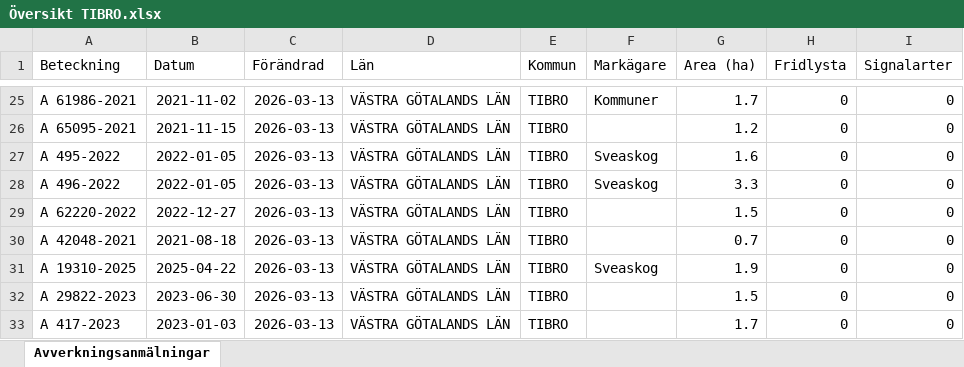
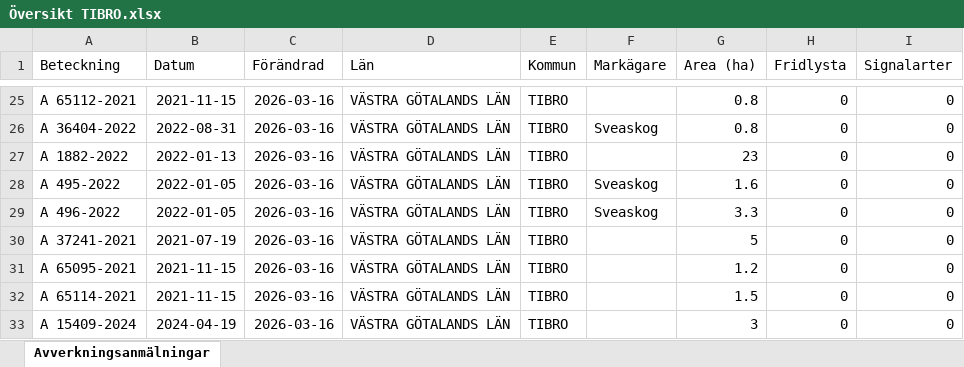
Before and after one commit to klasma/Logging_1472, an Excel workbook: Översikt TIBRO.xlsx, sheet Avverkningsanmälningar, drawn as a sheet; only a part is shown, gaps mark what is left out; values as stored, in another font and other column widths than the file's, no borders; the diff covers the shown part only; the diff names each change by its address in the sheet, - before the commit and + after, or states it on an @@ line.

```diff
--- a/Översikt TIBRO.xlsx (sheet Avverkningsanmälningar)
+++ b/Översikt TIBRO.xlsx (sheet Avverkningsanmälningar)
-A25 (Beteckning): A 61986-2021
+A25 (Beteckning): A 65112-2021
-B25 (Datum): 2021-11-02
+B25 (Datum): 2021-11-15
-C25:C33 (Förändrad): 2026-03-13
+C25:C33 (Förändrad): 2026-03-16
-F25 (Markägare): Kommuner
+F25 (Markägare): (empty)
-G25 (Area (ha)): 1.7
+G25 (Area (ha)): 0.8
-A26 (Beteckning): A 65095-2021
+A26 (Beteckning): A 36404-2022
-B26 (Datum): 2021-11-15
+B26 (Datum): 2022-08-31
-F26 (Markägare): (empty)
+F26 (Markägare): Sveaskog
-G26 (Area (ha)): 1.2
+G26 (Area (ha)): 0.8
-A27 (Beteckning): A 495-2022
+A27 (Beteckning): A 1882-2022
-B27 (Datum): 2022-01-05
+B27 (Datum): 2022-01-13
-F27 (Markägare): Sveaskog
+F27 (Markägare): (empty)
-G27 (Area (ha)): 1.6
+G27 (Area (ha)): 23
-A28 (Beteckning): A 496-2022
+A28 (Beteckning): A 495-2022
-G28 (Area (ha)): 3.3
+G28 (Area (ha)): 1.6
-A29 (Beteckning): A 62220-2022
+A29 (Beteckning): A 496-2022
-B29 (Datum): 2022-12-27
+B29 (Datum): 2022-01-05
-F29 (Markägare): (empty)
+F29 (Markägare): Sveaskog
-G29 (Area (ha)): 1.5
+G29 (Area (ha)): 3.3
-A30 (Beteckning): A 42048-2021
+A30 (Beteckning): A 37241-2021
-B30 (Datum): 2021-08-18
+B30 (Datum): 2021-07-19
-G30 (Area (ha)): 0.7
+G30 (Area (ha)): 5
-A31 (Beteckning): A 19310-2025
+A31 (Beteckning): A 65095-2021
-B31 (Datum): 2025-04-22
+B31 (Datum): 2021-11-15
-F31 (Markägare): Sveaskog
+F31 (Markägare): (empty)
-G31 (Area (ha)): 1.9
+G31 (Area (ha)): 1.2
-A32 (Beteckning): A 29822-2023
+A32 (Beteckning): A 65114-2021
-B32 (Datum): 2023-06-30
+B32 (Datum): 2021-11-15
-A33 (Beteckning): A 417-2023
+A33 (Beteckning): A 15409-2024
-B33 (Datum): 2023-01-03
+B33 (Datum): 2024-04-19
-G33 (Area (ha)): 1.7
+G33 (Area (ha)): 3
```
Also changed, not shown: 534 edited cells elsewhere in this sheet, artfynd/A 2764-2023 artfynd.xlsx, artfynd/A 29724-2022 artfynd.xlsx, 14 other files.
